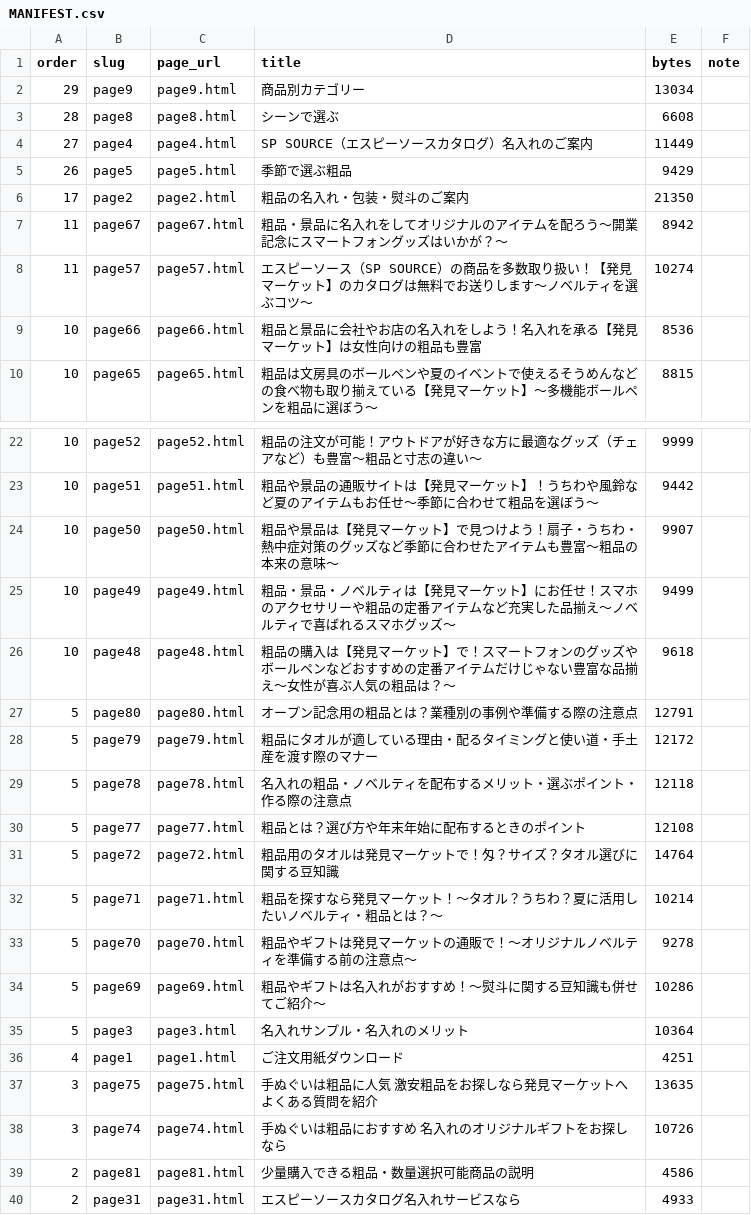
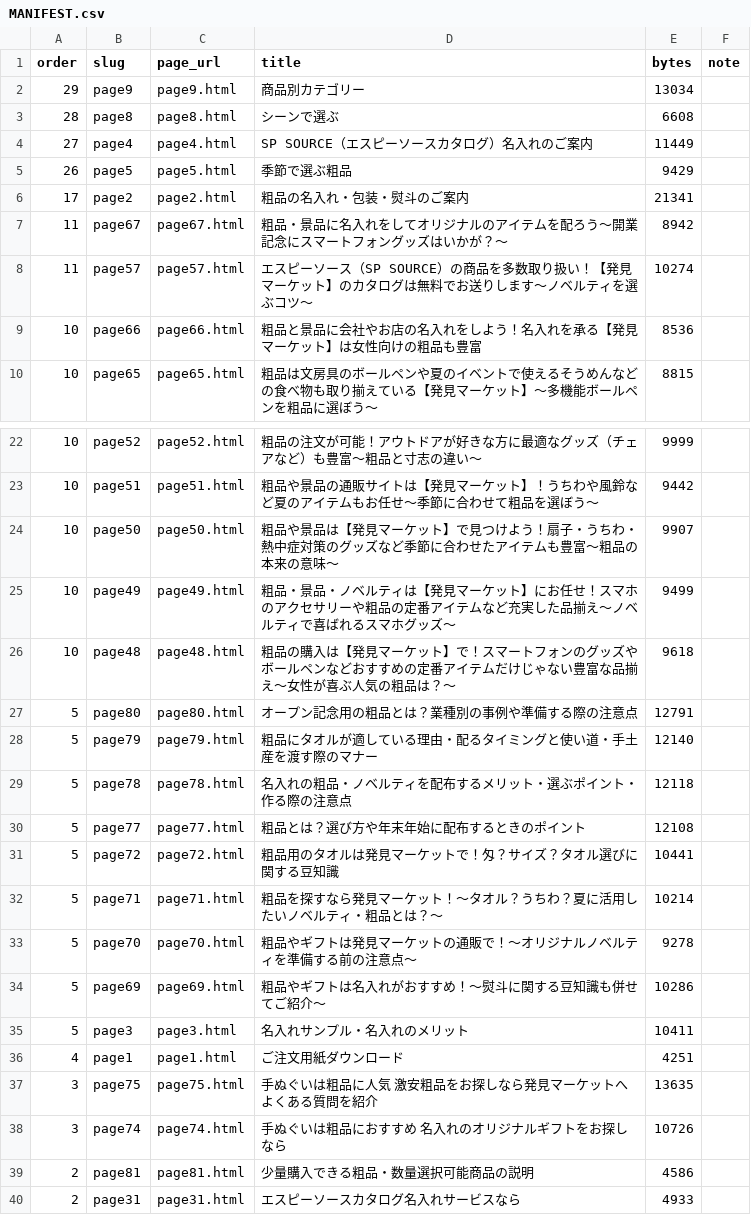
Before and after one commit to zumiraku/isplanning-migration, a CSV file: package/freepages/MANIFEST.csv, drawn as a sheet; only a part is shown, gaps mark what is left out.

```diff
--- a/package/freepages/MANIFEST.csv
+++ b/package/freepages/MANIFEST.csv
@@ -5,3 +5,3 @@
 "26","page5","page5.html","季節で選ぶ粗品","9429",""
-"17","page2","page2.html","粗品の名入れ・包装・熨斗のご案内","21350",""
+"17","page2","page2.html","粗品の名入れ・包装・熨斗のご案内","21341",""
 "11","page67","page67.html","粗品・景品に名入れをしてオリジナルのアイテムを配ろう～開業記念にスマートフォングッズはいかが？～","8942",""
@@ -27,6 +27,6 @@
 "5","page80","page80.html","オープン記念用の粗品とは？業種別の事例や準備する際の注意点","12791",""
-"5","page79","page79.html","粗品にタオルが適している理由・配るタイミングと使い道・手土産を渡す際のマナー","12172",""
+"5","page79","page79.html","粗品にタオルが適している理由・配るタイミングと使い道・手土産を渡す際のマナー","12140",""
 "5","page78","page78.html","名入れの粗品・ノベルティを配布するメリット・選ぶポイント・作る際の注意点","12118",""
 "5","page77","page77.html","粗品とは？選び方や年末年始に配布するときのポイント","12108",""
-"5","page72","page72.html","粗品用のタオルは発見マーケットで！匁？サイズ？タオル選びに関する豆知識","14764",""
+"5","page72","page72.html","粗品用のタオルは発見マーケットで！匁？サイズ？タオル選びに関する豆知識","10441",""
 "5","page71","page71.html","粗品を探すなら発見マーケット！～タオル？うちわ？夏に活用したいノベルティ・粗品とは？～","10214",""
@@ -34,3 +34,3 @@
 "5","page69","page69.html","粗品やギフトは名入れがおすすめ！～熨斗に関する豆知識も併せてご紹介～","10286",""
-"5","page3","page3.html","名入れサンプル・名入れのメリット","10364",""
+"5","page3","page3.html","名入れサンプル・名入れのメリット","10411",""
 "4","page1","page1.html","ご注文用紙ダウンロード","4251",""
```
Also changed, not shown: inventory/freepage-archetypes.csv, inventory/freepage-conversion-report.csv, 31 other files.
